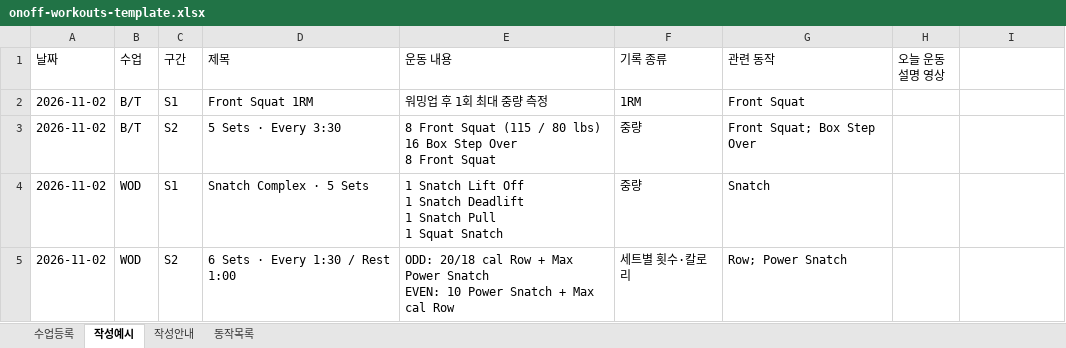
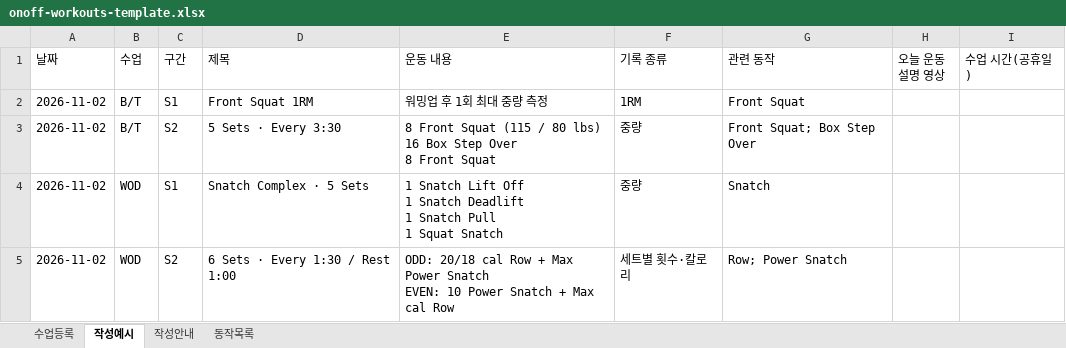
Before and after one commit to NuclearSTARK/Onoffgym, an Excel workbook: web/assets/onoff-workouts-template.xlsx, sheet 작성예시, drawn as a sheet; values as stored, in another font and other column widths than the file's, no borders; the diff names each change by its address in the sheet, - before the commit and + after, or states it on an @@ line.

```diff
--- a/web/assets/onoff-workouts-template.xlsx (sheet 작성예시)
+++ b/web/assets/onoff-workouts-template.xlsx (sheet 작성예시)
-I1: (empty)
+I1: 수업 시간(공휴일)
```
Also changed, not shown: sheet 작성안내, sheet 수업등록, web/assets/onoff-workouts-example.xlsx, 14 other files.
